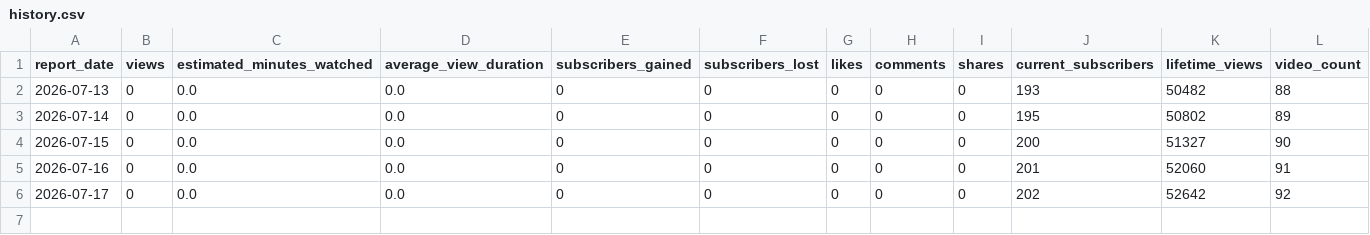
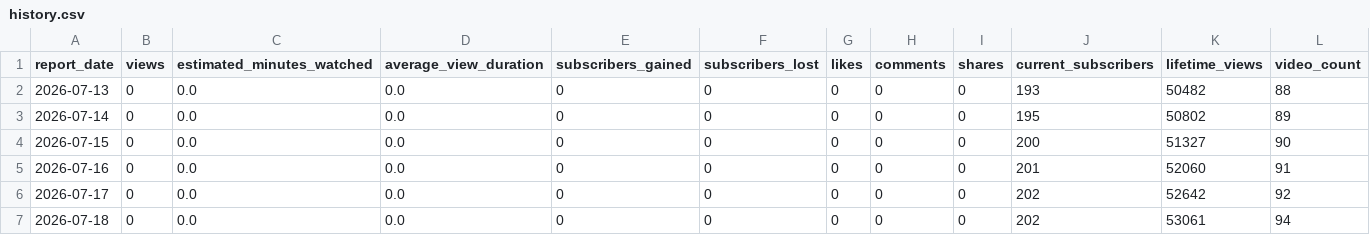
Before and after one commit to g124578f-cmyk/youtube-ai-manager, a CSV file: data/history.csv, drawn as a sheet.

```diff
--- a/data/history.csv
+++ b/data/history.csv
@@ -6 +6,2 @@
 2026-07-17,0,0.0,0.0,0,0,0,0,0,202,52642,92
+2026-07-18,0,0.0,0.0,0,0,0,0,0,202,53061,94
```
Also changed, not shown: 1 other file.
